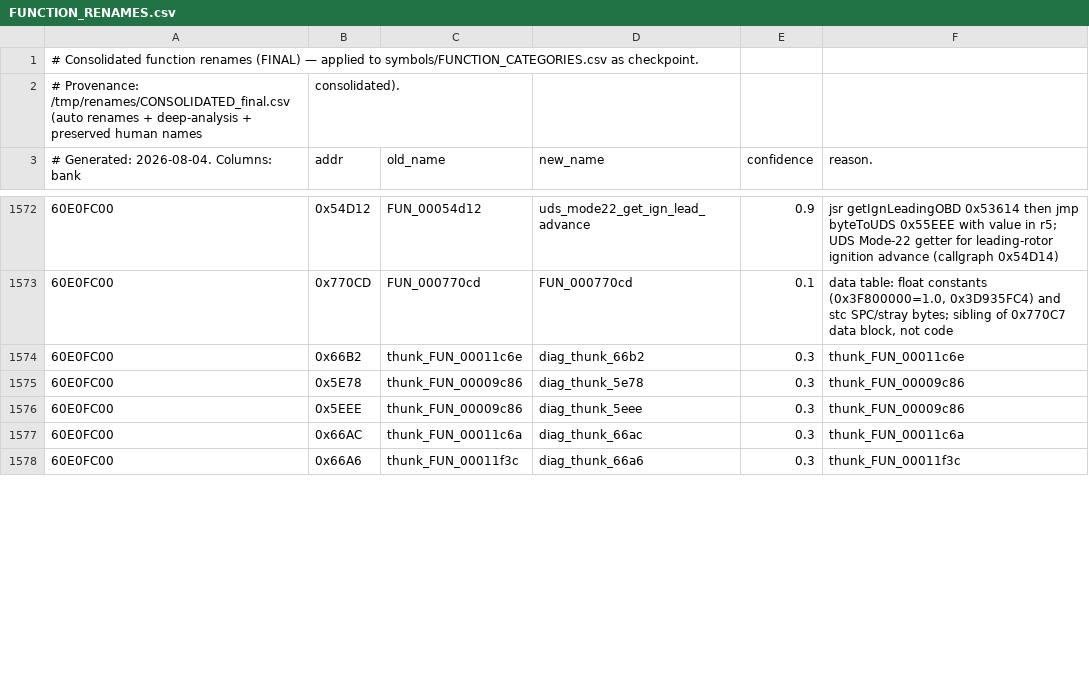
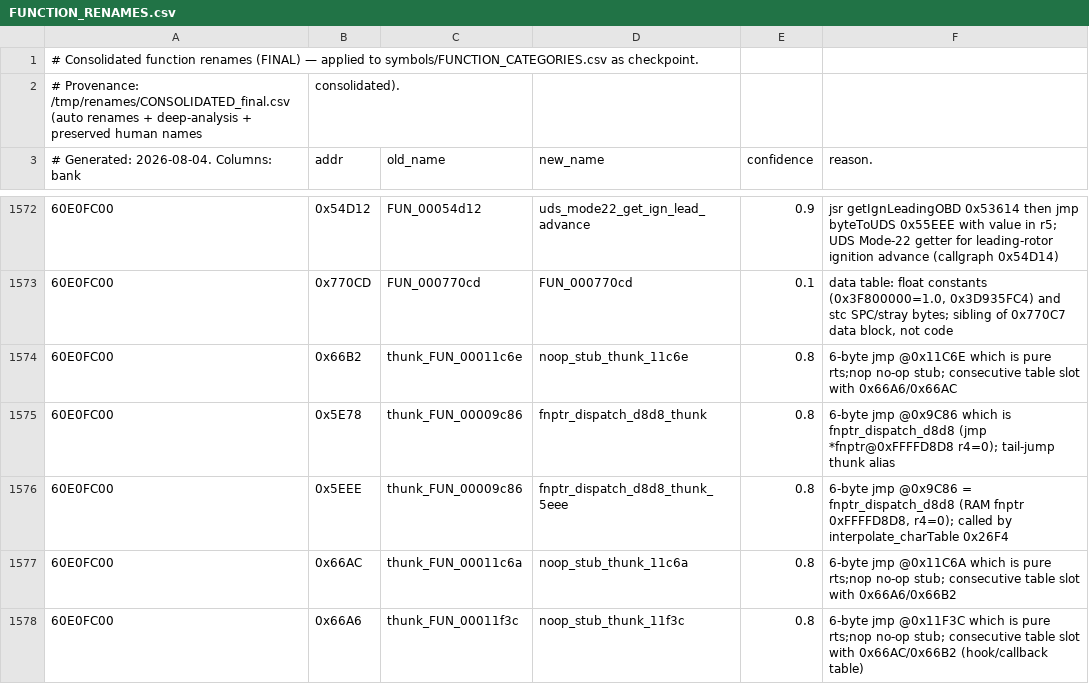
Before and after one commit to davtur19/rx8ecu, a CSV file: symbols/FUNCTION_RENAMES.csv, drawn as a sheet; only a part is shown, gaps mark what is left out; the diff covers the shown part only.

Commit message:
symbols: deep-analyze weak-draft names (batch weak1: uds diag dispatcher, apv duty cycle, rtos noop stubs)

```diff
--- a/symbols/FUNCTION_RENAMES.csv
+++ b/symbols/FUNCTION_RENAMES.csv
@@ -1573,6 +1573,6 @@
 60E0FC00,0x770CD,FUN_000770cd,FUN_000770cd,0.1,"data table: float constants (0x3F800000=1.0, 0x3D935FC4) and stc SPC/stray bytes; sibling of 0x770C7 data block, not code"
-60E0FC00,0x66B2,thunk_FUN_00011c6e,diag_thunk_66b2,0.3,thunk_FUN_00011c6e
-60E0FC00,0x5E78,thunk_FUN_00009c86,diag_thunk_5e78,0.3,thunk_FUN_00009c86
-60E0FC00,0x5EEE,thunk_FUN_00009c86,diag_thunk_5eee,0.3,thunk_FUN_00009c86
-60E0FC00,0x66AC,thunk_FUN_00011c6a,diag_thunk_66ac,0.3,thunk_FUN_00011c6a
-60E0FC00,0x66A6,thunk_FUN_00011f3c,diag_thunk_66a6,0.3,thunk_FUN_00011f3c
+60E0FC00,0x66B2,thunk_FUN_00011c6e,noop_stub_thunk_11c6e,0.8,6-byte jmp @0x11C6E which is pure rts;nop no-op stub; consecutive table slot with 0x66A6/0x66AC
+60E0FC00,0x5E78,thunk_FUN_00009c86,fnptr_dispatch_d8d8_thunk,0.8,6-byte jmp @0x9C86 which is fnptr_dispatch_d8d8 (jmp *fnptr@0xFFFFD8D8 r4=0); tail-jump thunk alias
+60E0FC00,0x5EEE,thunk_FUN_00009c86,fnptr_dispatch_d8d8_thunk_5eee,0.8,"6-byte jmp @0x9C86 = fnptr_dispatch_d8d8 (RAM fnptr 0xFFFFD8D8, r4=0); called by interpolate_charTable 0x26F4"
+60E0FC00,0x66AC,thunk_FUN_00011c6a,noop_stub_thunk_11c6a,0.8,6-byte jmp @0x11C6A which is pure rts;nop no-op stub; consecutive table slot with 0x66A6/0x66B2
+60E0FC00,0x66A6,thunk_FUN_00011f3c,noop_stub_thunk_11f3c,0.8,6-byte jmp @0x11F3C which is pure rts;nop no-op stub; consecutive table slot with 0x66AC/0x66B2 (hook/callback table)
```
Also changed, not shown: 89 edited cells elsewhere in this file, symbols/FUNCTION_CATEGORIES.csv, symbols/symbols_60E0FC00.csv, 2 other files.
